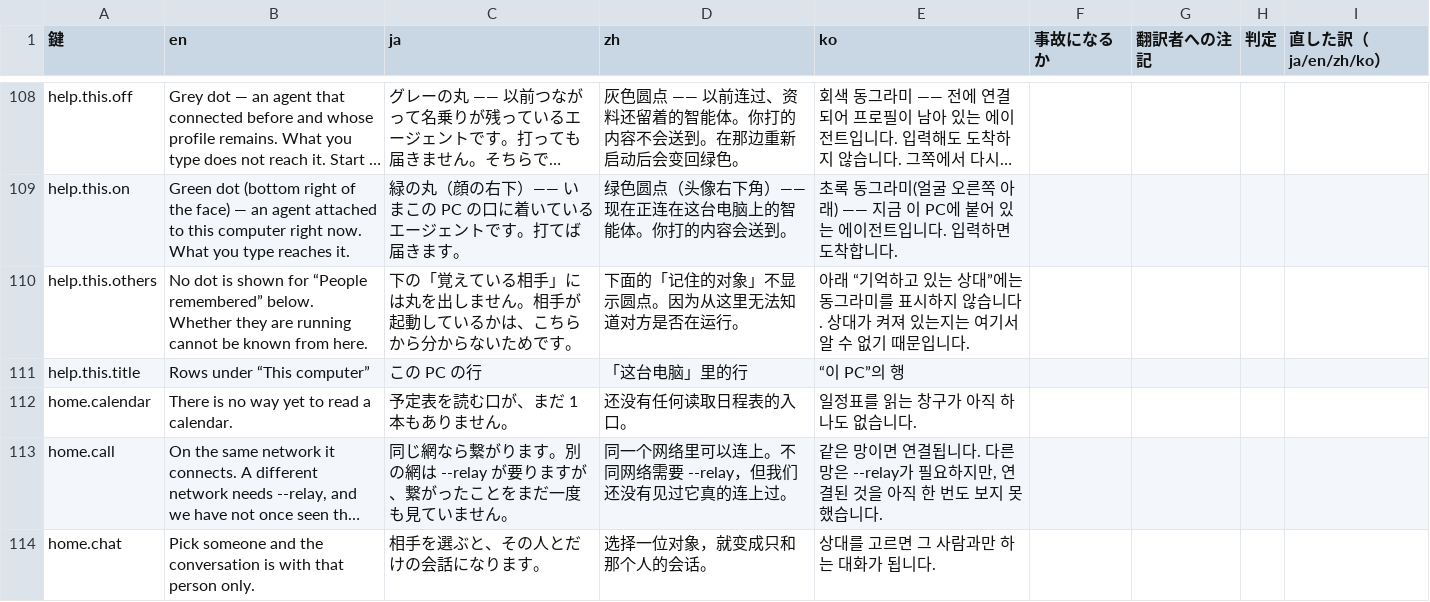
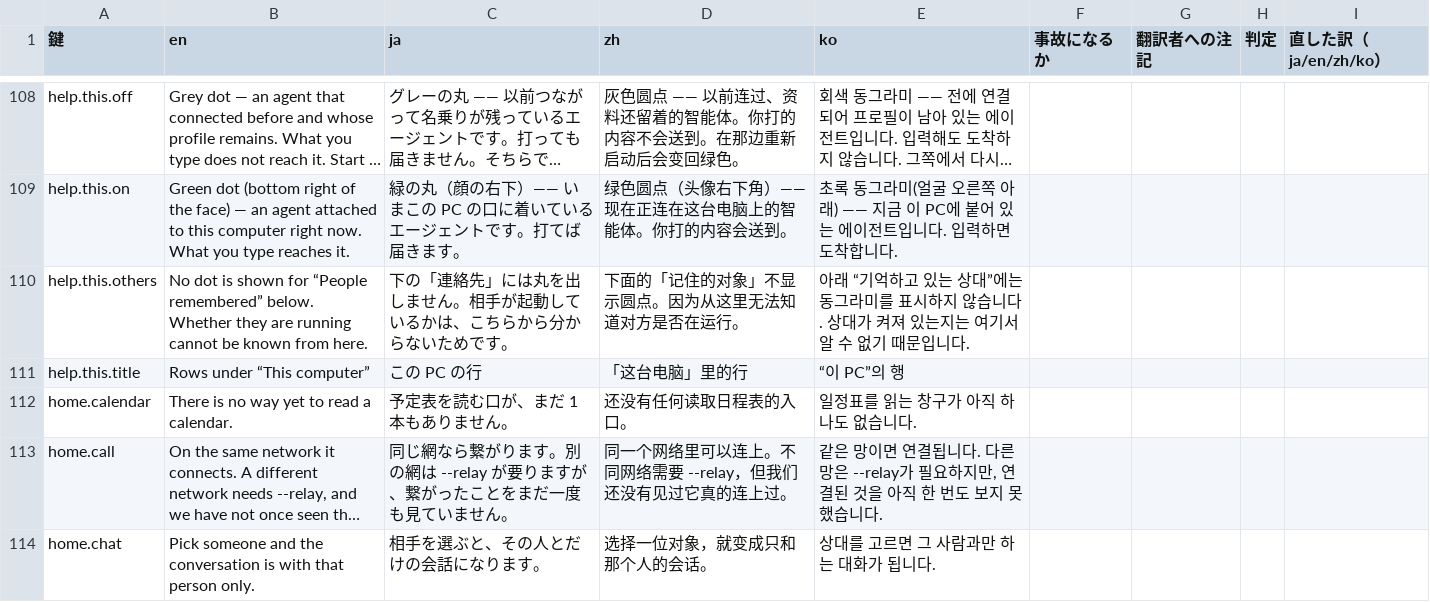
Before and after one commit to meta-taro/warifu, a TSV file: docs/i18n-review.tsv, drawn as a sheet; only a part is shown, gaps mark what is left out; long unchanged cells end in …; the diff covers the shown part only; the diff names each change by its address in the sheet, - before the commit and + after, or states it on an @@ line.

```diff
--- a/docs/i18n-review.tsv
+++ b/docs/i18n-review.tsv
-C110 (ja): 下の「覚えている相手」には丸…
+C110 (ja): 下の「連絡先」には丸…
```
Also changed, not shown: 45 edited cells elsewhere in this file, 2 other files.
